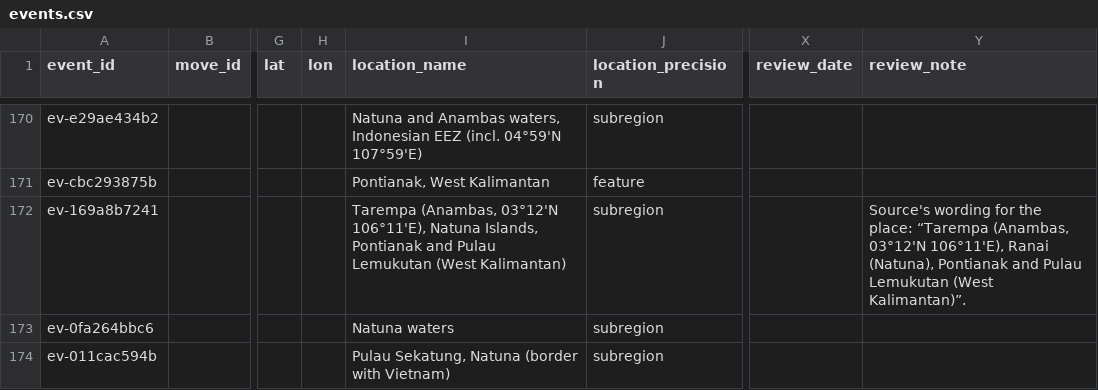
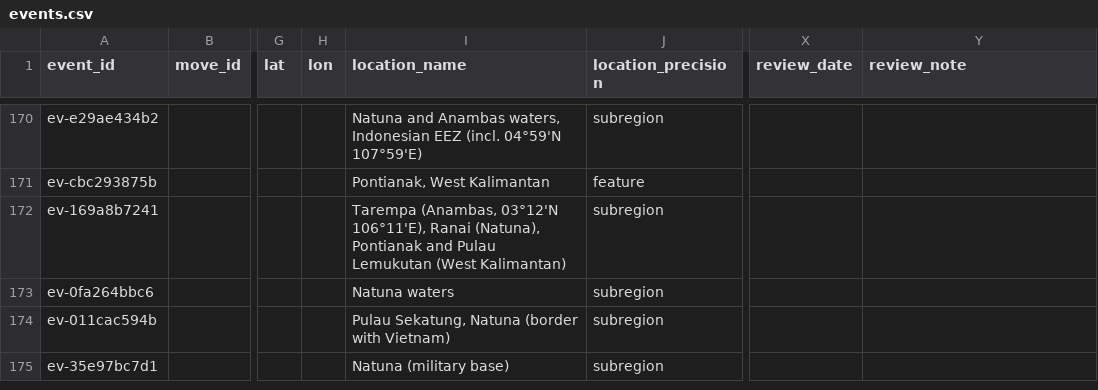
Before and after one commit to South-China-Sea-Developments/SCS-Developments-Tracker, a CSV file: data/events.csv, drawn as a sheet; only a part is shown, gaps mark what is left out; the shorter side is filled out with more unchanged rows; the diff names each change by its address in the sheet, - before the commit and + after, or states it on an @@ line.

```diff
--- a/data/events.csv
+++ b/data/events.csv
-I172 (location_name): …03°12'N 106°11'E), Natuna Islands, Pontianak and…
+I172 (location_name): …03°12'N 106°11'E), Ranai (Natuna), Pontianak and…
-Y172 (review_note): Source's wording for the place: “Tarempa (Anambas, 03°12'N 106°11'E), Ranai (Natuna), Pontianak and Pulau Lemukutan (West Kalimantan)”.
+Y172 (review_note): (empty)
```
